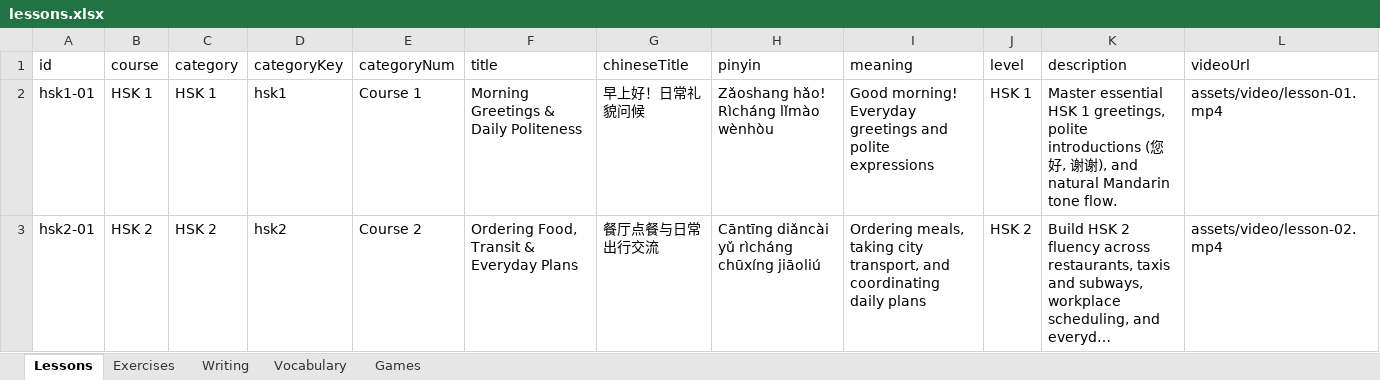
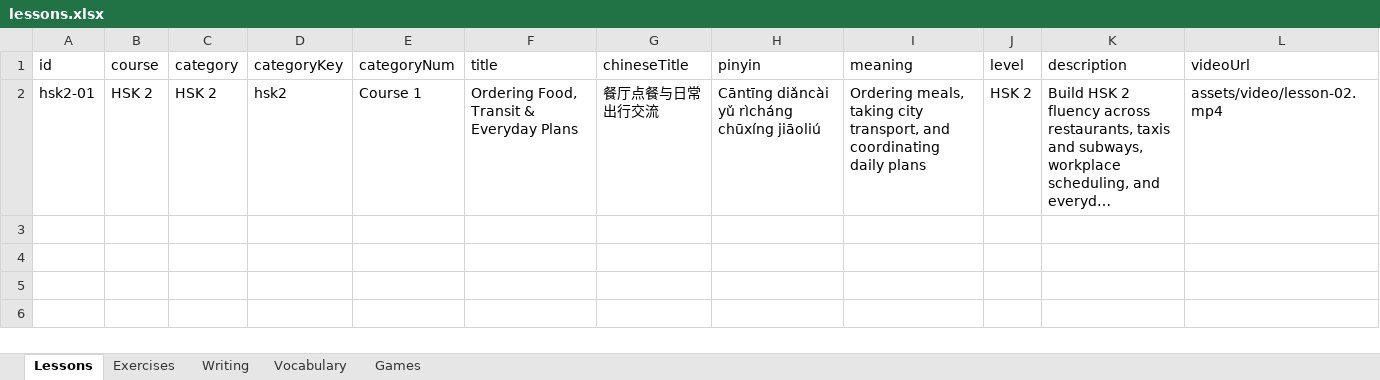
Before and after one commit to suyi-kyaw/edu-learning-hub, an Excel workbook: data/lessons.xlsx, sheet Lessons, drawn as a sheet; only a part is shown; long unchanged cells end in …; values as stored, in another font and other column widths than the file's, no borders; removed rows and columns are numbered as before the commit, all else as after; rows hold the shown columns only; the diff names each change by its address in the sheet, - before the commit and + after, or states it on an @@ line.

Commit message:
refactor: remove HSK 1 curriculum and update pricing
Deprecate HSK 1 support across administration panels, auth configurations, and lesson data. Update course pricing to 120 Kyat.

```diff
--- a/data/lessons.xlsx (sheet Lessons)
+++ b/data/lessons.xlsx (sheet Lessons)
-row 2: hsk1-01 | HSK 1 | HSK 1 | hsk1 | Course 1 | Morning Greetings & Daily Politeness | 早上好！日常礼貌问候 | Zǎoshang hǎo! Rìcháng lǐmào wènhòu | Good morning! Everyday greetings and polite expressions | HSK 1 | Master essential HSK 1 greetings, polite introductions (您好, 谢谢), and natural Mandarin tone flow. | assets/video/lesson-01.mp4
-E2 (categoryNum): Course 2
+E2 (categoryNum): Course 1
```
Also changed, not shown: sheet Exercises, sheet Vocabulary, sheet Writing, 10 other files.
